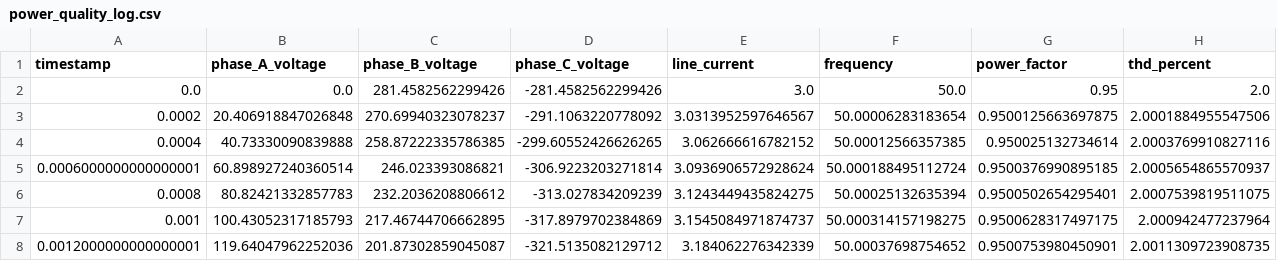
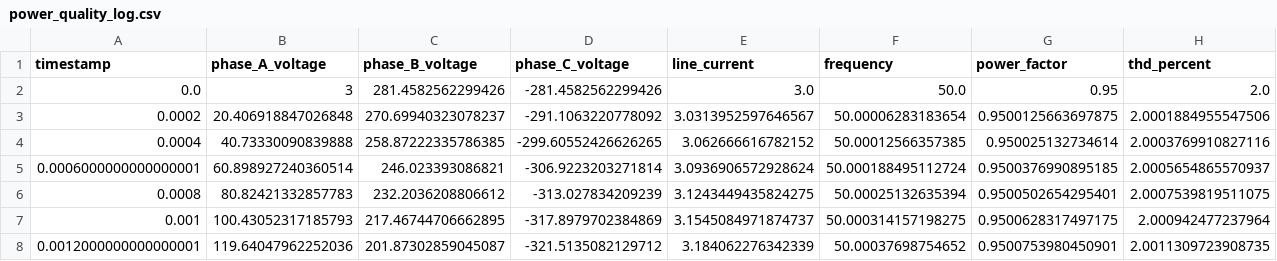
Before and after one commit to atorresda/AC-Waveforms, a CSV file: data/power_quality_log.csv, drawn as a sheet; only a part is shown.

```diff
--- a/data/power_quality_log.csv
+++ b/data/power_quality_log.csv
@@ -1,3 +1,3 @@
 timestamp,phase_A_voltage,phase_B_voltage,phase_C_voltage,line_current,frequency,power_factor,thd_percent
-0.0,0.0,281.4582562299426,-281.4582562299426,3.0,50.0,0.95,2.0
+0.0,3,281.4582562299426,-281.4582562299426,3.0,50.0,0.95,2.0
 0.0002,20.406918847026848,270.69940323078237,-291.1063220778092,3.0313952597646567,50.00006283183654,0.9500125663697875,2.0001884955547506
```
Also changed, not shown: 4 other files.
